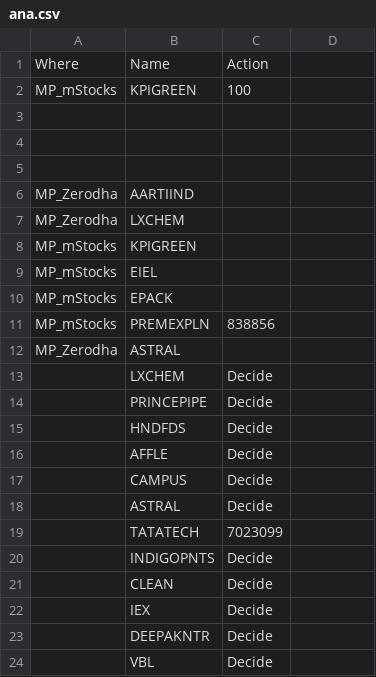
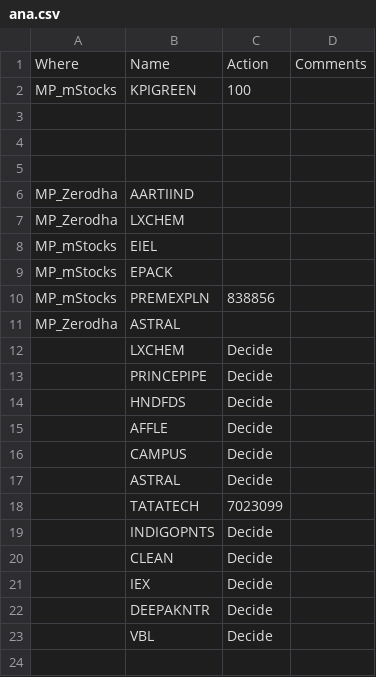
Before and after one commit to jobsformilind/X_Projects_Temp, a CSV file: company/ana.csv, drawn as a sheet; the diff names each change by its address in the sheet, - before the commit and + after, or states it on an @@ line.

Commit message:
Commiting changes

```diff
--- a/company/ana.csv
+++ b/company/ana.csv
-D1: (empty)
+D1: Comments
-row 8: MP_mStocks | KPIGREEN
```
